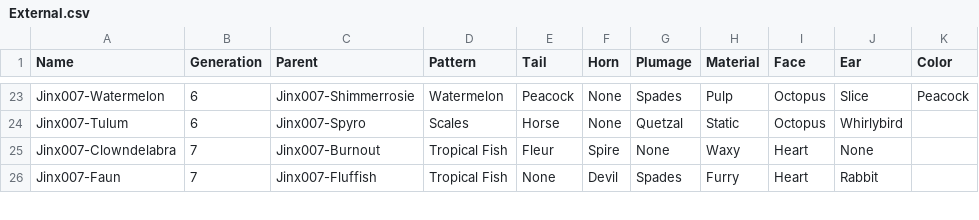
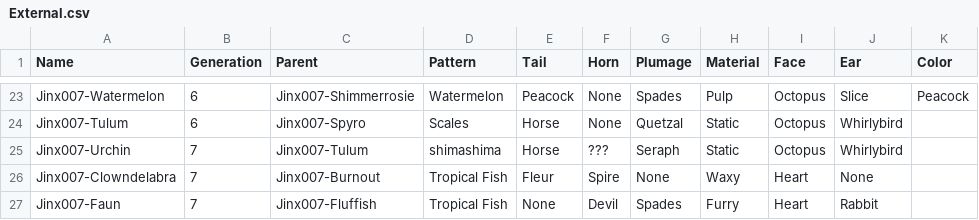
Before and after one commit to g1ddy/PeridotArchetypeFinder, a CSV file: assets/External.csv, drawn as a sheet; only a part is shown, gaps mark what is left out.

Commit message:
add new external chaos

```diff
--- a/assets/External.csv
+++ b/assets/External.csv
@@ -24,2 +24,3 @@ Jinx007-Watermelon,6,Jinx007-Shimmerrosie,Watermelon,Peacock,None,Spades,Pulp,Oc
 Jinx007-Tulum,6,Jinx007-Spyro,Scales,Horse,None,Quetzal,Static,Octopus,Whirlybird,
+Jinx007-Urchin,7,Jinx007-Tulum,shimashima,Horse,???,Seraph,Static,Octopus,Whirlybird,
 Jinx007-Clowndelabra,7,Jinx007-Burnout,Tropical Fish,Fleur,Spire,None,Waxy,Heart,None,
```
Also changed, not shown: 5 other files.
